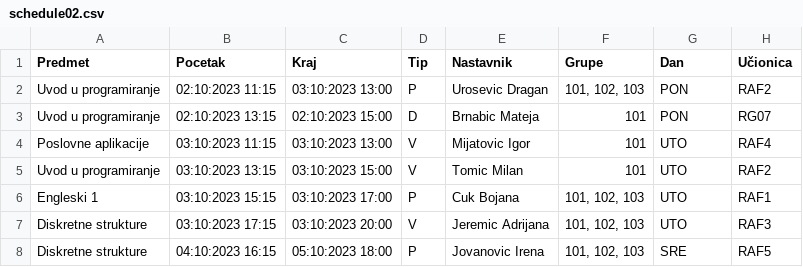
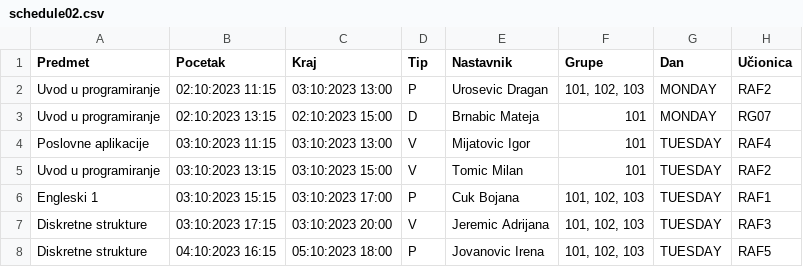
Before and after one commit to asakotic/schedule_training, a CSV file: ScheduleManagementSpecification/src/main/resources/schedule02.csv, drawn as a sheet.

```diff
--- a/ScheduleManagementSpecification/src/main/resources/schedule02.csv
+++ b/ScheduleManagementSpecification/src/main/resources/schedule02.csv
@@ -1,8 +1,8 @@
 "Predmet","Pocetak","Kraj","Tip","Nastavnik","Grupe","Dan","Učionica"
-"Uvod u programiranje","02:10:2023 11:15","03:10:2023 13:00","P","Urosevic Dragan","101, 102, 103","PON","RAF2"
-"Uvod u programiranje","02:10:2023 13:15","02:10:2023 15:00","D","Brnabic Mateja","101","PON","RG07"
-"Poslovne aplikacije","03:10:2023 11:15","03:10:2023 13:00","V","Mijatovic Igor","101","UTO","RAF4"
-"Uvod u programiranje","03:10:2023 13:15","03:10:2023 15:00","V","Tomic Milan","101","UTO","RAF2"
-"Engleski 1","03:10:2023 15:15","03:10:2023 17:00","P","Cuk Bojana","101, 102, 103","UTO","RAF1"
-"Diskretne strukture","03:10:2023 17:15","03:10:2023 20:00","V","Jeremic Adrijana","101, 102, 103","UTO","RAF3"
-"Diskretne strukture","04:10:2023 16:15","05:10:2023 18:00","P","Jovanovic Irena","101, 102, 103","SRE","RAF5"
+"Uvod u programiranje","02:10:2023 11:15","03:10:2023 13:00","P","Urosevic Dragan","101, 102, 103","MONDAY","RAF2"
+"Uvod u programiranje","02:10:2023 13:15","02:10:2023 15:00","D","Brnabic Mateja","101","MONDAY","RG07"
+"Poslovne aplikacije","03:10:2023 11:15","03:10:2023 13:00","V","Mijatovic Igor","101","TUESDAY","RAF4"
+"Uvod u programiranje","03:10:2023 13:15","03:10:2023 15:00","V","Tomic Milan","101","TUESDAY","RAF2"
+"Engleski 1","03:10:2023 15:15","03:10:2023 17:00","P","Cuk Bojana","101, 102, 103","TUESDAY","RAF1"
+"Diskretne strukture","03:10:2023 17:15","03:10:2023 20:00","V","Jeremic Adrijana","101, 102, 103","TUESDAY","RAF3"
+"Diskretne strukture","04:10:2023 16:15","05:10:2023 18:00","P","Jovanovic Irena","101, 102, 103","TUESDAY","RAF5"
```
Also changed, not shown: 17 other files.
